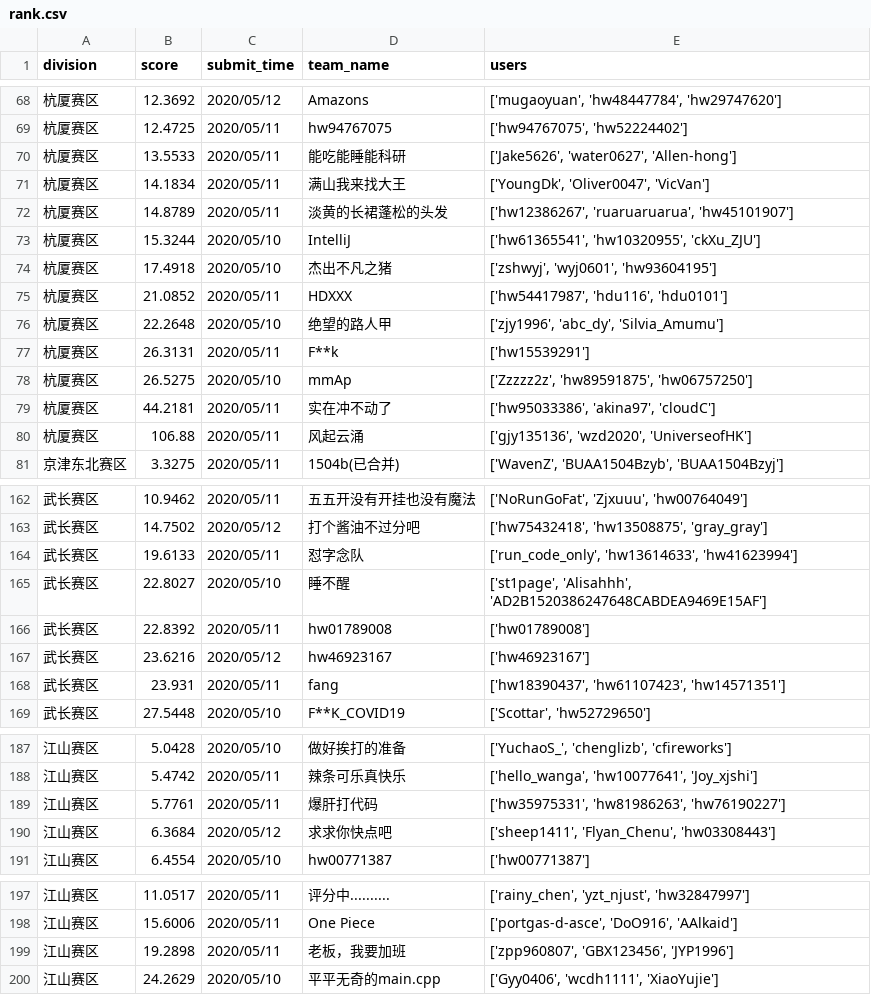
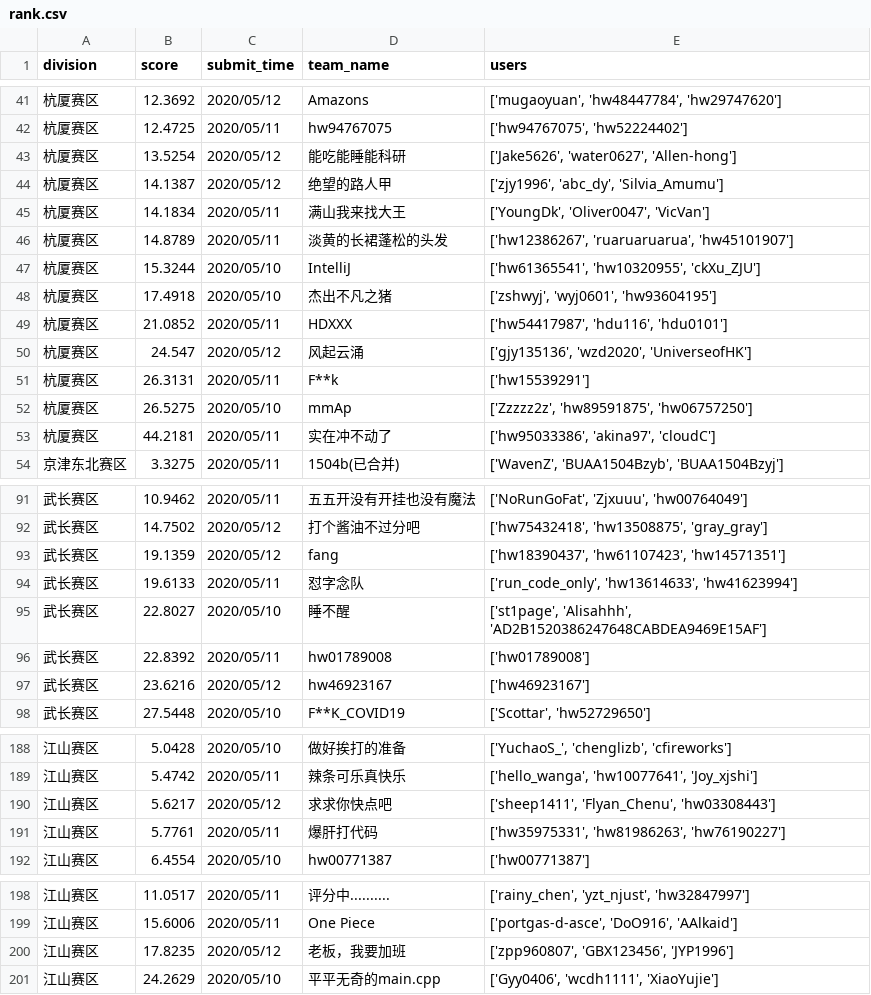
Before and after one commit to chierqj/CodeCraft2020, a CSV file: rankList/rank.csv, drawn as a sheet; only a part is shown, gaps mark what is left out; the diff covers the shown part only.

```diff
--- a/rankList/rank.csv
+++ b/rankList/rank.csv
@@ -69,3 +42,4 @@
 杭厦赛区,12.4725,2020/05/11,hw94767075,"['hw94767075', 'hw52224402']"
-杭厦赛区,13.5533,2020/05/11,能吃能睡能科研,"['Jake5626', 'water0627', 'Allen-hong']"
+杭厦赛区,13.5254,2020/05/12,能吃能睡能科研,"['Jake5626', 'water0627', 'Allen-hong']"
+杭厦赛区,14.1387,2020/05/12,绝望的路人甲,"['zjy1996', 'abc_dy', 'Silvia_Amumu']"
 杭厦赛区,14.1834,2020/05/11,满山我来找大王,"['YoungDk', 'Oliver0047', 'VicVan']"
@@ -75,3 +49,3 @@
 杭厦赛区,21.0852,2020/05/11,HDXXX,"['hw54417987', 'hdu116', 'hdu0101']"
-杭厦赛区,22.2648,2020/05/10,绝望的路人甲,"['zjy1996', 'abc_dy', 'Silvia_Amumu']"
+杭厦赛区,24.547,2020/05/12,风起云涌,"['gjy135136', 'wzd2020', 'UniverseofHK']"
 杭厦赛区,26.3131,2020/05/11,F**k,['hw15539291']
@@ -79,3 +53,2 @@
 杭厦赛区,44.2181,2020/05/11,实在冲不动了,"['hw95033386', 'akina97', 'cloudC']"
-杭厦赛区,106.88,2020/05/11,风起云涌,"['gjy135136', 'wzd2020', 'UniverseofHK']"
 京津东北赛区,3.3275,2020/05/11,1504b(已合并),"['WavenZ', 'BUAA1504Bzyb', 'BUAA1504Bzyj']"
@@ -163,2 +92,3 @@
 武长赛区,14.7502,2020/05/12,打个酱油不过分吧,"['hw75432418', 'hw13508875', 'gray_gray']"
+武长赛区,19.1359,2020/05/12,fang,"['hw18390437', 'hw61107423', 'hw14571351']"
 武长赛区,19.6133,2020/05/11,怼字念队,"['run_code_only', 'hw13614633', 'hw41623994']"
@@ -167,3 +97,2 @@
 武长赛区,23.6216,2020/05/12,hw46923167,['hw46923167']
-武长赛区,23.931,2020/05/11,fang,"['hw18390437', 'hw61107423', 'hw14571351']"
 武长赛区,27.5448,2020/05/10,F**K_COVID19,"['Scottar', 'hw52729650']"
@@ -188,4 +189,4 @@
 江山赛区,5.4742,2020/05/11,辣条可乐真快乐,"['hello_wanga', 'hw10077641', 'Joy_xjshi']"
+江山赛区,5.6217,2020/05/12,求求你快点吧,"['sheep1411', 'Flyan_Chenu', 'hw03308443']"
 江山赛区,5.7761,2020/05/11,爆肝打代码,"['hw35975331', 'hw81986263', 'hw76190227']"
-江山赛区,6.3684,2020/05/12,求求你快点吧,"['sheep1411', 'Flyan_Chenu', 'hw03308443']"
 江山赛区,6.4554,2020/05/10,hw00771387,['hw00771387']
@@ -198,3 +199,3 @@
 江山赛区,15.6006,2020/05/11,One Piece,"['portgas-d-asce', 'DoO916', 'AAlkaid']"
-江山赛区,19.2898,2020/05/11,老板，我要加班,"['zpp960807', 'GBX123456', 'JYP1996']"
+江山赛区,17.8235,2020/05/12,老板，我要加班,"['zpp960807', 'GBX123456', 'JYP1996']"
 江山赛区,24.2629,2020/05/10,平平无奇的main.cpp,"['Gyy0406', 'wcdh1111', 'XiaoYujie']"
```
Also changed, not shown: 7 added rows, 6 removed rows, 66 moved rows and 6 edited cells elsewhere in this file, 2 other files.
